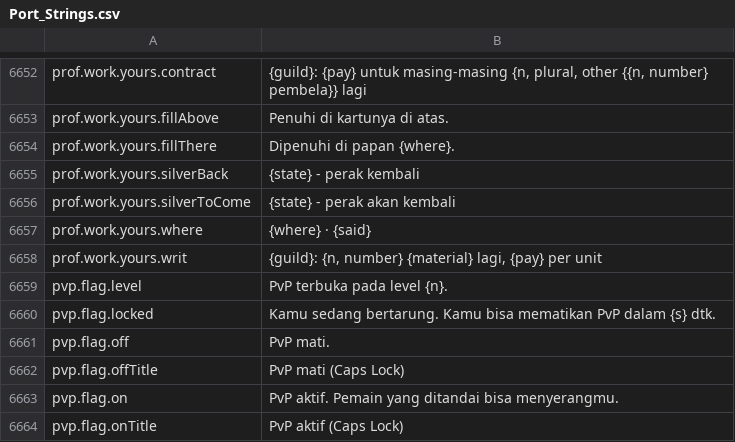
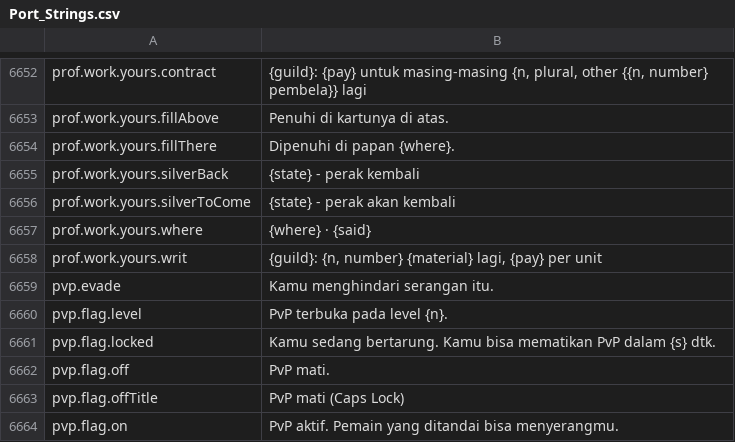
Before and after one commit to Lattymoy/daggerfall-js-source, a CSV file: locales/id/Port_Strings.csv, drawn as a sheet; only a part is shown, gaps mark what is left out; the shorter side is filled out with more unchanged rows.

```diff
--- a/locales/id/Port_Strings.csv
+++ b/locales/id/Port_Strings.csv
@@ -6660,2 +6660,3 @@ prof.work.yours.where,"{where} · {said}"
 prof.work.yours.writ,"{guild}: {n, number} {material} lagi, {pay} per unit"
+pvp.evade,"Kamu menghindari serangan itu."
 pvp.flag.level,"PvP terbuka pada level {n}."
```
Also changed, not shown: locales/bg/Port_Strings.csv, locales/el/Port_Strings.csv, 49 other files.
